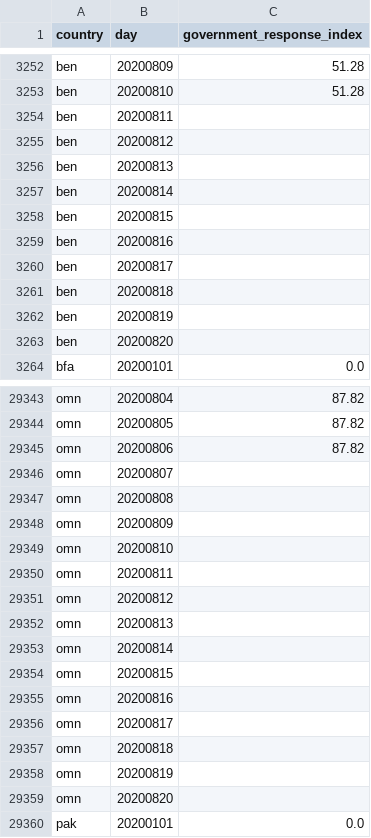
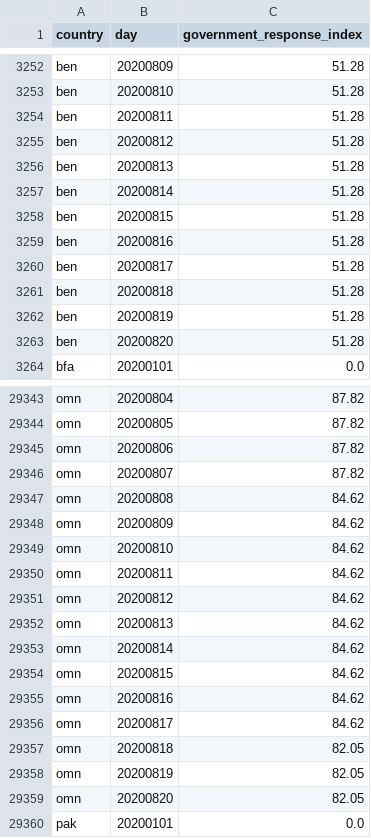
Before and after one commit to open-numbers/ddf--oxford--covid_government_response, a CSV file: ddf--datapoints--government_response_index--by--country--day.csv, drawn as a sheet; only a part is shown, gaps mark what is left out; the diff covers the shown part only.

Commit message:
auto generated dataset

```diff
--- a/ddf--datapoints--government_response_index--by--country--day.csv
+++ b/ddf--datapoints--government_response_index--by--country--day.csv
@@ -3253,12 +3253,12 @@ ben,20200809,51.28
 ben,20200810,51.28
-ben,20200811,
-ben,20200812,
-ben,20200813,
-ben,20200814,
-ben,20200815,
-ben,20200816,
-ben,20200817,
-ben,20200818,
-ben,20200819,
-ben,20200820,
+ben,20200811,51.28
+ben,20200812,51.28
+ben,20200813,51.28
+ben,20200814,51.28
+ben,20200815,51.28
+ben,20200816,51.28
+ben,20200817,51.28
+ben,20200818,51.28
+ben,20200819,51.28
+ben,20200820,51.28
 bfa,20200101,0.0
@@ -29345,16 +29345,16 @@ omn,20200805,87.82
 omn,20200806,87.82
-omn,20200807,
-omn,20200808,
-omn,20200809,
-omn,20200810,
-omn,20200811,
-omn,20200812,
-omn,20200813,
-omn,20200814,
-omn,20200815,
-omn,20200816,
-omn,20200817,
-omn,20200818,
-omn,20200819,
-omn,20200820,
+omn,20200807,87.82
+omn,20200808,84.62
+omn,20200809,84.62
+omn,20200810,84.62
+omn,20200811,84.62
+omn,20200812,84.62
+omn,20200813,84.62
+omn,20200814,84.62
+omn,20200815,84.62
+omn,20200816,84.62
+omn,20200817,84.62
+omn,20200818,82.05
+omn,20200819,82.05
+omn,20200820,82.05
 pak,20200101,0.0
```
Also changed, not shown: 23 edited cells elsewhere in this file, ddf--datapoints--containment_health_index--by--country--day.csv, ddf--datapoints--economic_support_index--by--country--day.csv, 34 other files.
